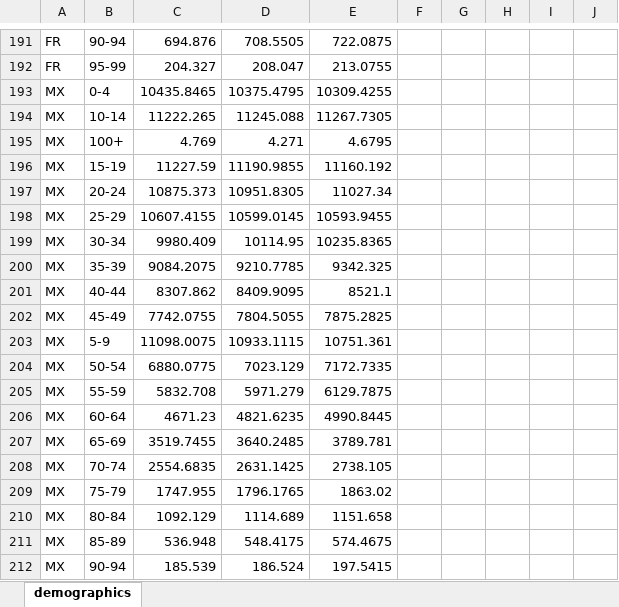
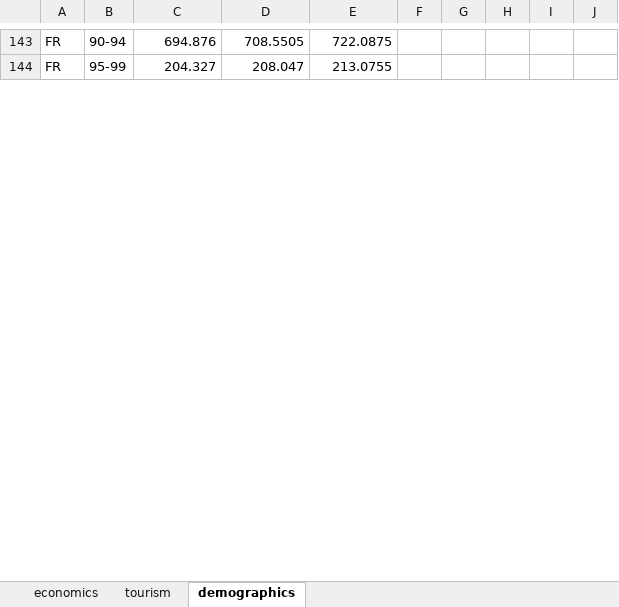
Before and after one commit to mgh99/macro_cosas, an Excel workbook: outputs/world/views_single_sheet.xlsx, sheet demographics, drawn as a sheet; only a part is shown, gaps mark what is left out; values as stored, in another font and other column widths than the file's, no borders; removed rows and columns are numbered as before the commit, all else as after; rows hold the shown columns only; the diff covers the shown part only; the diff names each change by its address in the sheet, - before the commit and + after, or states it on an @@ line.

Commit message:
demographics worlds with AI

```diff
--- a/outputs/world/views_single_sheet.xlsx (sheet demographics)
+++ b/outputs/world/views_single_sheet.xlsx (sheet demographics)
+sheet tab: economics
+sheet tab: tourism
-row 193: MX | 0-4 | 10435.8465 | 10375.4795 | 10309.4255
-row 194: MX | 10-14 | 11222.265 | 11245.088 | 11267.7305
-row 195: MX | 100+ | 4.769 | 4.271 | 4.6795
-row 196: MX | 15-19 | 11227.59 | 11190.9855 | 11160.192
-row 197: MX | 20-24 | 10875.373 | 10951.8305 | 11027.34
-row 198: MX | 25-29 | 10607.4155 | 10599.0145 | 10593.9455
-row 199: MX | 30-34 | 9980.409 | 10114.95 | 10235.8365
-row 200: MX | 35-39 | 9084.2075 | 9210.7785 | 9342.325
-row 201: MX | 40-44 | 8307.862 | 8409.9095 | 8521.1
-row 202: MX | 45-49 | 7742.0755 | 7804.5055 | 7875.2825
-row 203: MX | 5-9 | 11098.0075 | 10933.1115 | 10751.361
-row 204: MX | 50-54 | 6880.0775 | 7023.129 | 7172.7335
-row 205: MX | 55-59 | 5832.708 | 5971.279 | 6129.7875
-row 206: MX | 60-64 | 4671.23 | 4821.6235 | 4990.8445
-row 207: MX | 65-69 | 3519.7455 | 3640.2485 | 3789.781
-row 208: MX | 70-74 | 2554.6835 | 2631.1425 | 2738.105
-row 209: MX | 75-79 | 1747.955 | 1796.1765 | 1863.02
-row 210: MX | 80-84 | 1092.129 | 1114.689 | 1151.658
-row 211: MX | 85-89 | 536.948 | 548.4175 | 574.4675
-row 212: MX | 90-94 | 185.539 | 186.524 | 197.5415
```
Also changed, not shown: 87 added rows, 94 removed rows and 2 edited cells elsewhere in this sheet, 34 other files.
